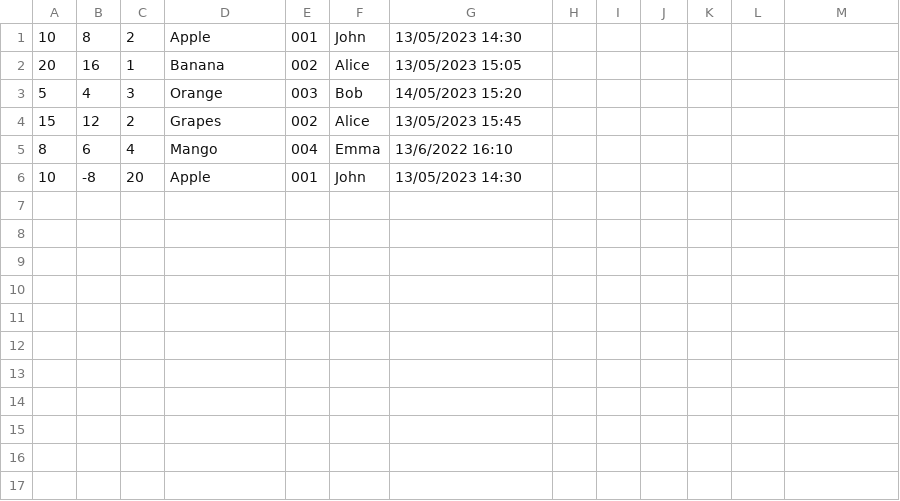
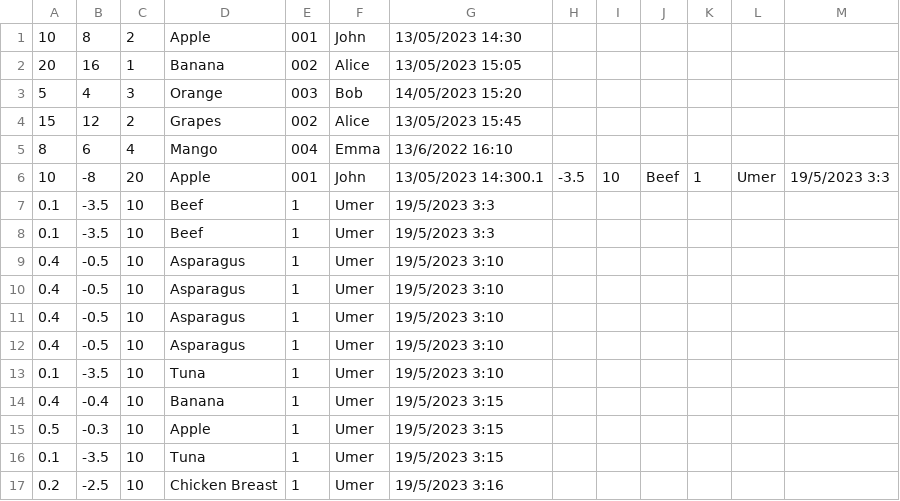
Before and after one commit to umerghafoor/Open-Inventory, a CSV file: InventorySysytem-GUI/DataBases/log.csv, drawn as a sheet.

```diff
--- a/InventorySysytem-GUI/DataBases/log.csv
+++ b/InventorySysytem-GUI/DataBases/log.csv
@@ -5,2 +5,13 @@
 8,6,4,Mango,004,Emma,13/6/2022 16:10
-10,-8,20,Apple,001,John,13/05/2023 14:30
+10,-8,20,Apple,001,John,13/05/2023 14:300.1,-3.5,10,Beef,1,Umer,19/5/2023 3:3
+0.1,-3.5,10,Beef,1,Umer,19/5/2023 3:3
+0.1,-3.5,10,Beef,1,Umer,19/5/2023 3:3
+0.4,-0.5,10,Asparagus,1,Umer,19/5/2023 3:10
+0.4,-0.5,10,Asparagus,1,Umer,19/5/2023 3:10
+0.4,-0.5,10,Asparagus,1,Umer,19/5/2023 3:10
+0.4,-0.5,10,Asparagus,1,Umer,19/5/2023 3:10
+0.1,-3.5,10,Tuna,1,Umer,19/5/2023 3:10
+0.4,-0.4,10,Banana,1,Umer,19/5/2023 3:15
+0.5,-0.3,10,Apple,1,Umer,19/5/2023 3:15
+0.1,-3.5,10,Tuna,1,Umer,19/5/2023 3:15
+0.2,-2.5,10,Chicken Breast,1,Umer,19/5/2023 3:16
```
Also changed, not shown: InventorySysytem-GUI/DataBases/ItemDataBase.csv, 14 other files.
